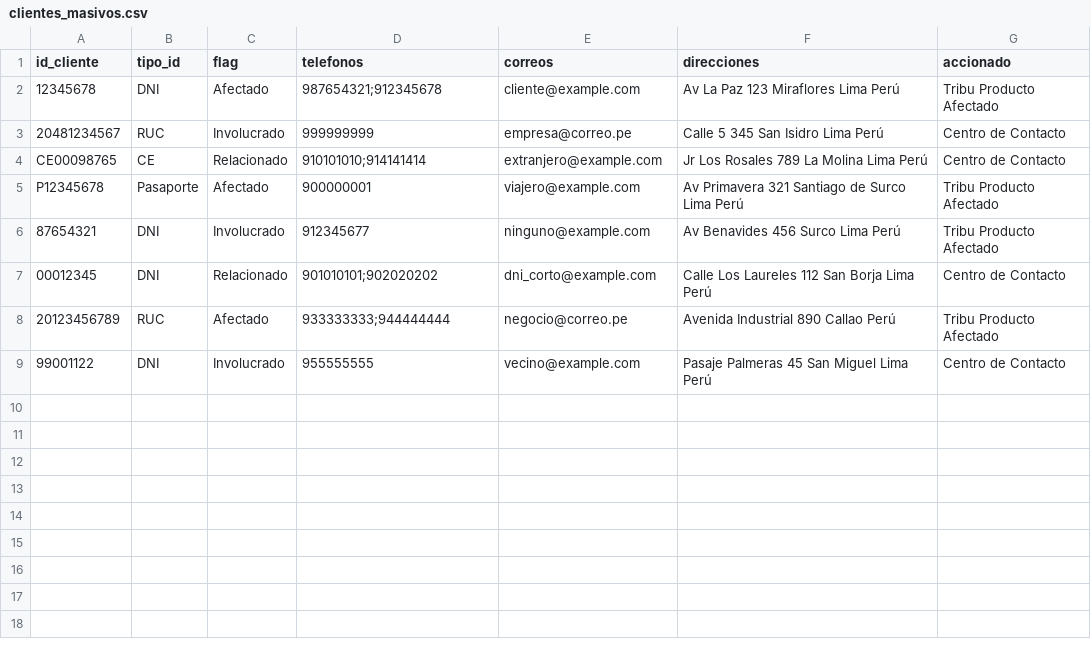
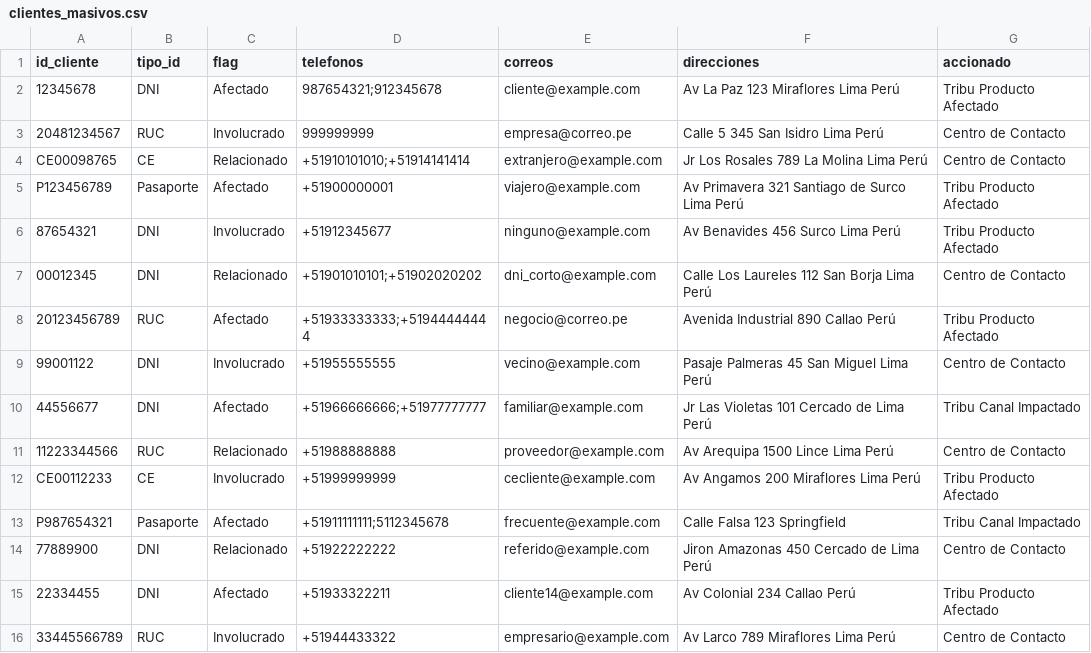
Before and after one commit to PillB/Formulario_investigacion, a CSV file: clientes_masivos.csv, drawn as a sheet.

```diff
--- a/clientes_masivos.csv
+++ b/clientes_masivos.csv
@@ -3,7 +3,14 @@ id_cliente,tipo_id,flag,telefonos,correos,direcciones,accionado
 20481234567,RUC,Involucrado,999999999,empresa@correo.pe,Calle 5 345 San Isidro Lima Perú,Centro de Contacto
-CE00098765,CE,Relacionado,910101010;914141414,extranjero@example.com,Jr Los Rosales 789 La Molina Lima Perú,Centro de Contacto
-P12345678,Pasaporte,Afectado,900000001,viajero@example.com,Av Primavera 321 Santiago de Surco Lima Perú,Tribu Producto Afectado
-87654321,DNI,Involucrado,912345677,ninguno@example.com,Av Benavides 456 Surco Lima Perú,Tribu Producto Afectado
-00012345,DNI,Relacionado,901010101;902020202,dni_corto@example.com,Calle Los Laureles 112 San Borja Lima Perú,Centro de Contacto
-20123456789,RUC,Afectado,933333333;944444444,negocio@correo.pe,Avenida Industrial 890 Callao Perú,Tribu Producto Afectado
-99001122,DNI,Involucrado,955555555,vecino@example.com,Pasaje Palmeras 45 San Miguel Lima Perú,Centro de Contacto
+CE00098765,CE,Relacionado,+51910101010;+51914141414,extranjero@example.com,Jr Los Rosales 789 La Molina Lima Perú,Centro de Contacto
+P123456789,Pasaporte,Afectado,+51900000001,viajero@example.com,Av Primavera 321 Santiago de Surco Lima Perú,Tribu Producto Afectado
+87654321,DNI,Involucrado,+51912345677,ninguno@example.com,Av Benavides 456 Surco Lima Perú,Tribu Producto Afectado
+00012345,DNI,Relacionado,+51901010101;+51902020202,dni_corto@example.com,Calle Los Laureles 112 San Borja Lima Perú,Centro de Contacto
+20123456789,RUC,Afectado,+51933333333;+51944444444,negocio@correo.pe,Avenida Industrial 890 Callao Perú,Tribu Producto Afectado
+99001122,DNI,Involucrado,+51955555555,vecino@example.com,Pasaje Palmeras 45 San Miguel Lima Perú,Centro de Contacto
+44556677,DNI,Afectado,+51966666666;+51977777777,familiar@example.com,Jr Las Violetas 101 Cercado de Lima Perú,Tribu Canal Impactado
+11223344566,RUC,Relacionado,+51988888888,proveedor@example.com,Av Arequipa 1500 Lince Lima Perú,Centro de Contacto
+CE00112233,CE,Involucrado,+51999999999,cecliente@example.com,Av Angamos 200 Miraflores Lima Perú,Tribu Producto Afectado
+P987654321,Pasaporte,Afectado,+51911111111;5112345678,frecuente@example.com,Calle Falsa 123 Springfield,Tribu Canal Impactado
+77889900,DNI,Relacionado,+51922222222,referido@example.com,Jiron Amazonas 450 Cercado de Lima Perú,Centro de Contacto
+22334455,DNI,Afectado,+51933322211,cliente14@example.com,Av Colonial 234 Callao Perú,Tribu Producto Afectado
+33445566789,RUC,Involucrado,+51944433322,empresario@example.com,Av Larco 789 Miraflores Lima Perú,Centro de Contacto
```
Also changed, not shown: colaboradores_masivos.csv, datos_combinados_masivos.csv, 5 other files.
